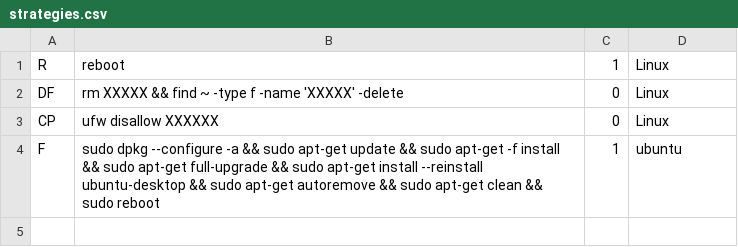
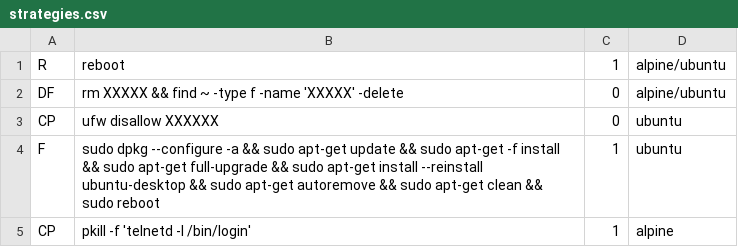
Before and after one commit to Lekssays/malcon, a CSV file: core/strategies.csv, drawn as a sheet.

Commit message:
add alpine strategies

```diff
--- a/core/strategies.csv
+++ b/core/strategies.csv
@@ -1,4 +1,5 @@
-R,reboot,1,Linux
-DF,rm XXXXX && find ~ -type f -name 'XXXXX' -delete,0,Linux
-CP,ufw disallow XXXXXX,0,Linux
+R,reboot,1,alpine/ubuntu
+DF,rm XXXXX && find ~ -type f -name 'XXXXX' -delete,0,alpine/ubuntu
+CP,ufw disallow XXXXXX,0,ubuntu
 F,sudo dpkg --configure -a && sudo apt-get update && sudo apt-get -f install && sudo apt-get full-upgrade && sudo apt-get install --reinstall ubuntu-desktop && sudo apt-get autoremove && sudo apt-get clean && sudo reboot,1,ubuntu
+CP,pkill -f 'telnetd -l /bin/login',1,alpine
```
Also changed, not shown: 2 other files.
